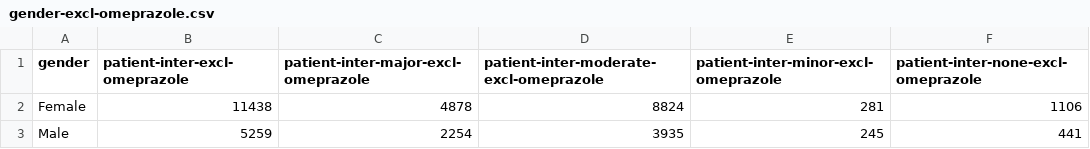
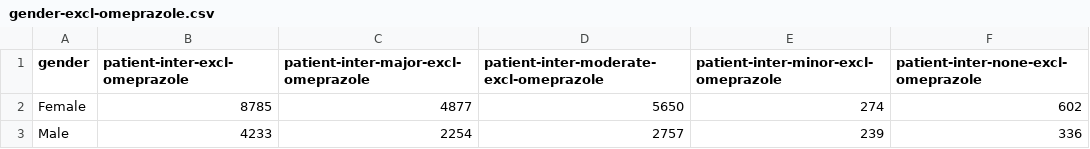
Before and after one commit to rionbr/DDI-Cat-Indy-Bnu, a CSV file: data/blumenau/gender-excl-omeprazole.csv, drawn as a sheet.

```diff
--- a/data/blumenau/gender-excl-omeprazole.csv
+++ b/data/blumenau/gender-excl-omeprazole.csv
@@ -1,3 +1,3 @@
 gender,patient-inter-excl-omeprazole,patient-inter-major-excl-omeprazole,patient-inter-moderate-excl-omeprazole,patient-inter-minor-excl-omeprazole,patient-inter-none-excl-omeprazole
-Female,11438,4878,8824,281,1106
-Male,5259,2254,3935,245,441
+Female,8785,4877,5650,274,602
+Male,4233,2254,2757,239,336
```
Also changed, not shown: data/blumenau/gender-age-excl-omeprazole.csv, data/indianapolis/gender-age-excl-omeprazole.csv, 1 other file.
